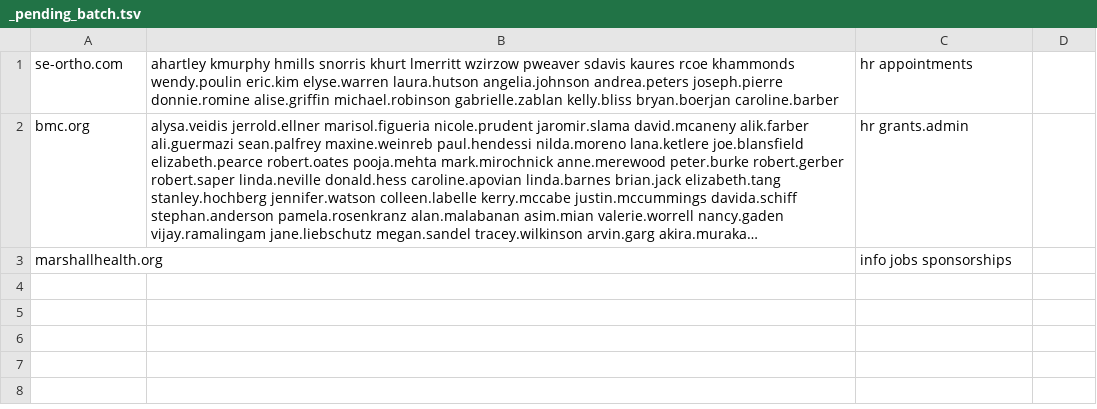
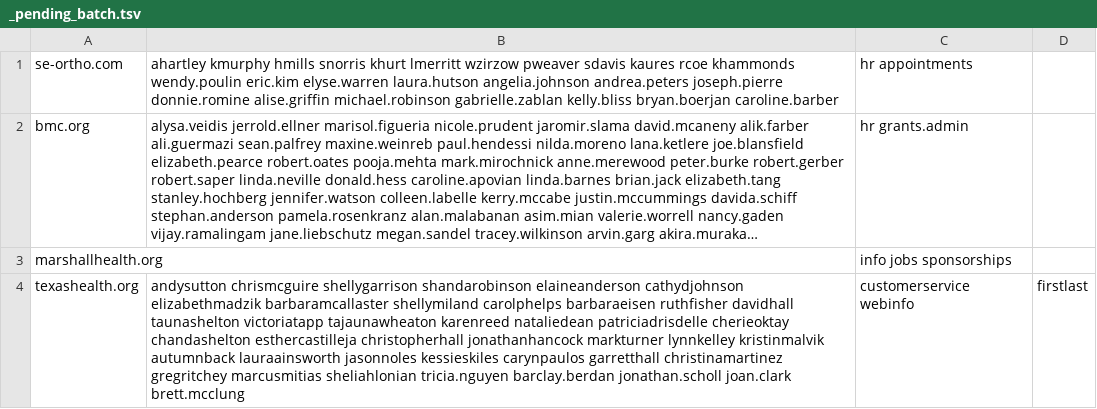
Before and after one commit to himanshu95552/Claude-Projects, a TSV file: tools/data/_pending_batch.tsv, drawn as a sheet; long unchanged cells end in …; the diff names each change by its address in the sheet, - before the commit and + after, or states it on an @@ line.

```diff
--- a/tools/data/_pending_batch.tsv
+++ b/tools/data/_pending_batch.tsv
+row 4: texashealth.org | andysutton chrismcguire shellygarrison shandarobinson elaineanderson cathydjohnson elizabethmadzik barbaramcallaster shellymiland carolphelps barbaraeisen ruthfisher davidhall taunashelton victoriatapp tajaunawheaton karenreed nataliedean patriciadrisdelle cherieoktay chandashelton esthercastilleja christopherhall jonathanhancock markturner lynnkelley kristinmalvik autumnback lauraainsworth jasonnoles kessieskiles carynpaulos garretthall christinamartinez gregritchey marcusmitias sheliahlonian tricia.nguyen barclay.berdan jonathan.scholl joan.clark brett.mcclung | customerservice webinfo | firstlast
```
